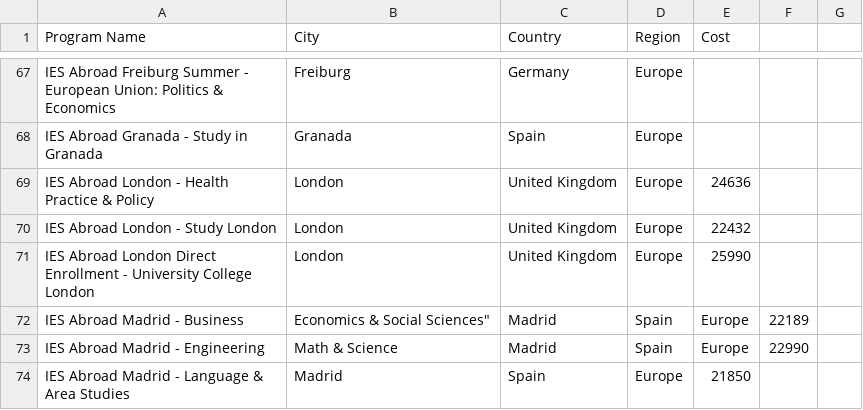
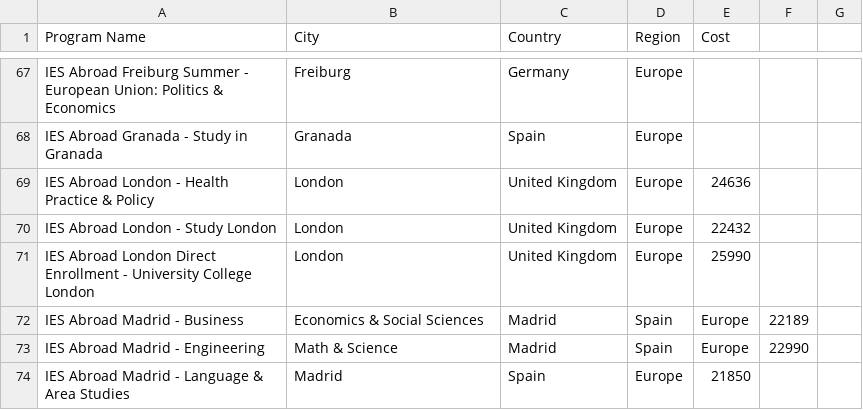
Before and after one commit to ceaur/cea-budget-dashboard, a CSV file: data/ProgramCost.csv, drawn as a sheet; only a part is shown, gaps mark what is left out.

Commit message:
Update ProgramCost.csv

```diff
--- a/data/ProgramCost.csv
+++ b/data/ProgramCost.csv
@@ -71,3 +71,3 @@ IES Abroad London - Study London,London,United Kingdom,Europe,22432
 IES Abroad London Direct Enrollment - University College London,London,United Kingdom,Europe,25990
-IES Abroad Madrid - Business, Economics & Social Sciences",Madrid,Spain,Europe,22189
+IES Abroad Madrid - Business, Economics & Social Sciences,Madrid,Spain,Europe,22189
 IES Abroad Madrid - Engineering, Math & Science,Madrid,Spain,Europe,22990
```
